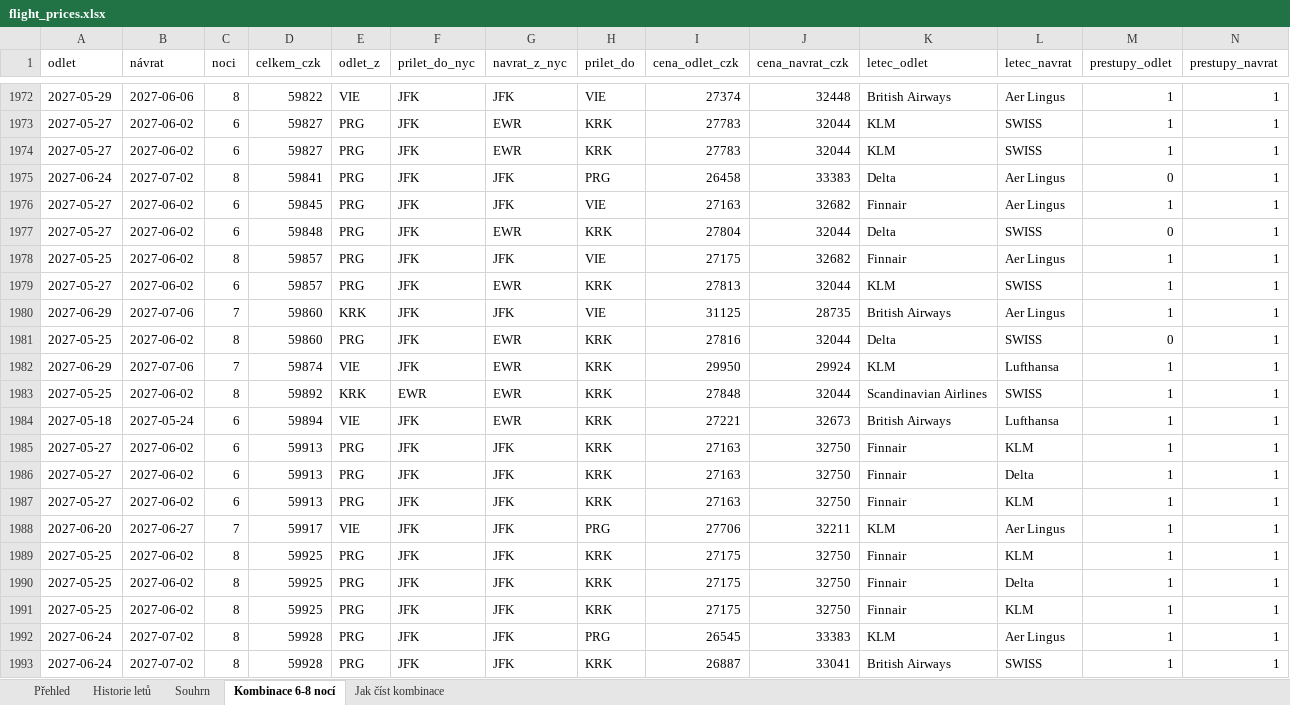
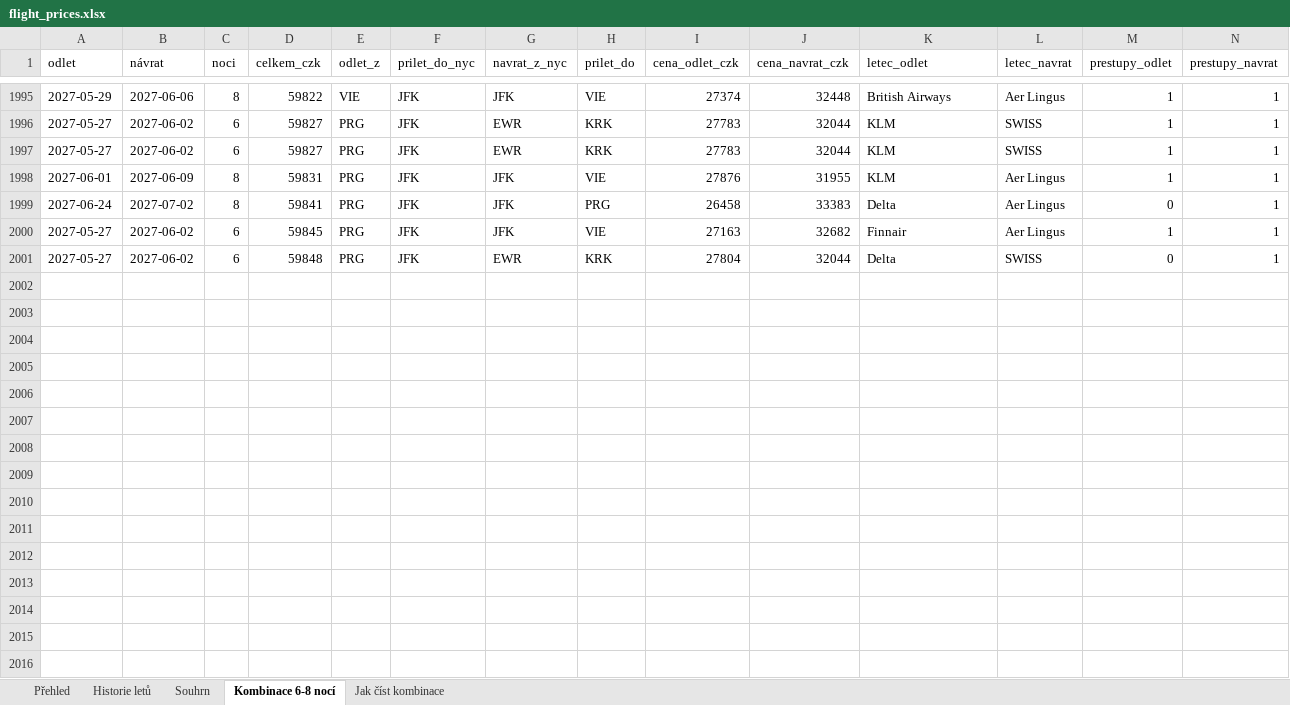
Before and after one commit to UM-26/flight-price-agent, an Excel workbook: data/flight_prices.xlsx, sheet Kombinace 6-8 nocí, drawn as a sheet; only a part is shown, gaps mark what is left out; values as stored, in another font and other column widths than the file's, no borders; removed rows and columns are numbered as before the commit, all else as after; rows hold the shown columns only; the diff covers the shown part only; the diff names each change by its address in the sheet, - before the commit and + after, or states it on an @@ line.

```diff
--- a/data/flight_prices.xlsx (sheet Kombinace 6-8 nocí)
+++ b/data/flight_prices.xlsx (sheet Kombinace 6-8 nocí)
+row 1998: 2027-06-01 | 2027-06-09 | 8 | 59831 | PRG | JFK | JFK | VIE | 27876 | 31955 | KLM | Aer Lingus | 1 | 1
-row 1978: 2027-05-25 | 2027-06-02 | 8 | 59857 | PRG | JFK | JFK | VIE | 27175 | 32682 | Finnair | Aer Lingus | 1 | 1
-row 1979: 2027-05-27 | 2027-06-02 | 6 | 59857 | PRG | JFK | EWR | KRK | 27813 | 32044 | KLM | SWISS | 1 | 1
-row 1980: 2027-06-29 | 2027-07-06 | 7 | 59860 | KRK | JFK | JFK | VIE | 31125 | 28735 | British Airways | Aer Lingus | 1 | 1
-row 1981: 2027-05-25 | 2027-06-02 | 8 | 59860 | PRG | JFK | EWR | KRK | 27816 | 32044 | Delta | SWISS | 0 | 1
-row 1982: 2027-06-29 | 2027-07-06 | 7 | 59874 | VIE | JFK | EWR | KRK | 29950 | 29924 | KLM | Lufthansa | 1 | 1
-row 1983: 2027-05-25 | 2027-06-02 | 8 | 59892 | KRK | EWR | EWR | KRK | 27848 | 32044 | Scandinavian Airlines | SWISS | 1 | 1
-row 1984: 2027-05-18 | 2027-05-24 | 6 | 59894 | VIE | JFK | EWR | KRK | 27221 | 32673 | British Airways | Lufthansa | 1 | 1
-row 1985: 2027-05-27 | 2027-06-02 | 6 | 59913 | PRG | JFK | JFK | KRK | 27163 | 32750 | Finnair | KLM | 1 | 1
-row 1986: 2027-05-27 | 2027-06-02 | 6 | 59913 | PRG | JFK | JFK | KRK | 27163 | 32750 | Finnair | Delta | 1 | 1
-row 1987: 2027-05-27 | 2027-06-02 | 6 | 59913 | PRG | JFK | JFK | KRK | 27163 | 32750 | Finnair | KLM | 1 | 1
-row 1988: 2027-06-20 | 2027-06-27 | 7 | 59917 | VIE | JFK | JFK | PRG | 27706 | 32211 | KLM | Aer Lingus | 1 | 1
-row 1989: 2027-05-25 | 2027-06-02 | 8 | 59925 | PRG | JFK | JFK | KRK | 27175 | 32750 | Finnair | KLM | 1 | 1
-row 1990: 2027-05-25 | 2027-06-02 | 8 | 59925 | PRG | JFK | JFK | KRK | 27175 | 32750 | Finnair | Delta | 1 | 1
-row 1991: 2027-05-25 | 2027-06-02 | 8 | 59925 | PRG | JFK | JFK | KRK | 27175 | 32750 | Finnair | KLM | 1 | 1
-row 1992: 2027-06-24 | 2027-07-02 | 8 | 59928 | PRG | JFK | JFK | PRG | 26545 | 33383 | KLM | Aer Lingus | 1 | 1
-row 1993: 2027-06-24 | 2027-07-02 | 8 | 59928 | PRG | JFK | JFK | KRK | 26887 | 33041 | British Airways | SWISS | 1 | 1
```
Also changed, not shown: 23 added rows and 8 removed rows elsewhere in this sheet, sheet Historie letů, sheet Souhrn, 2 other files.
